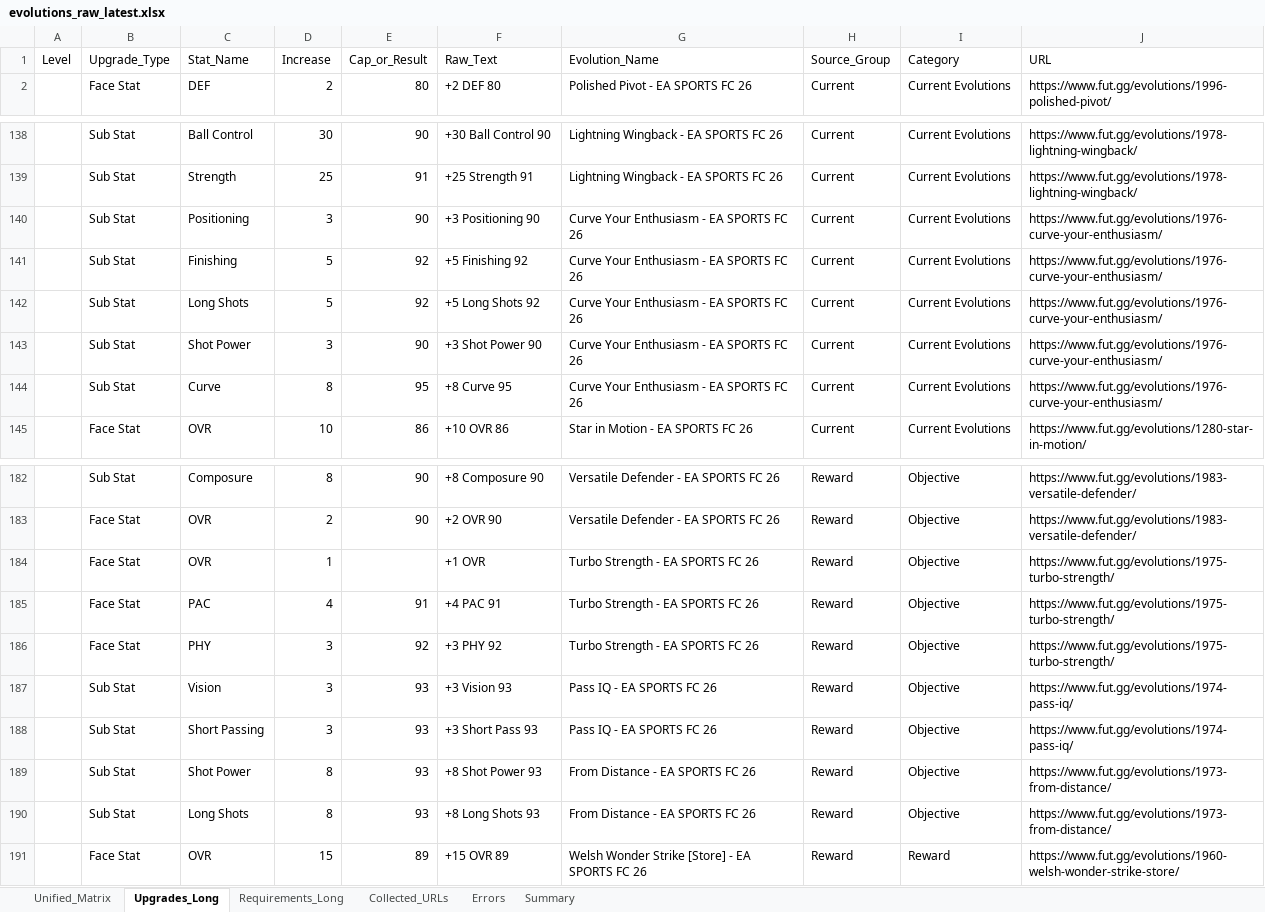
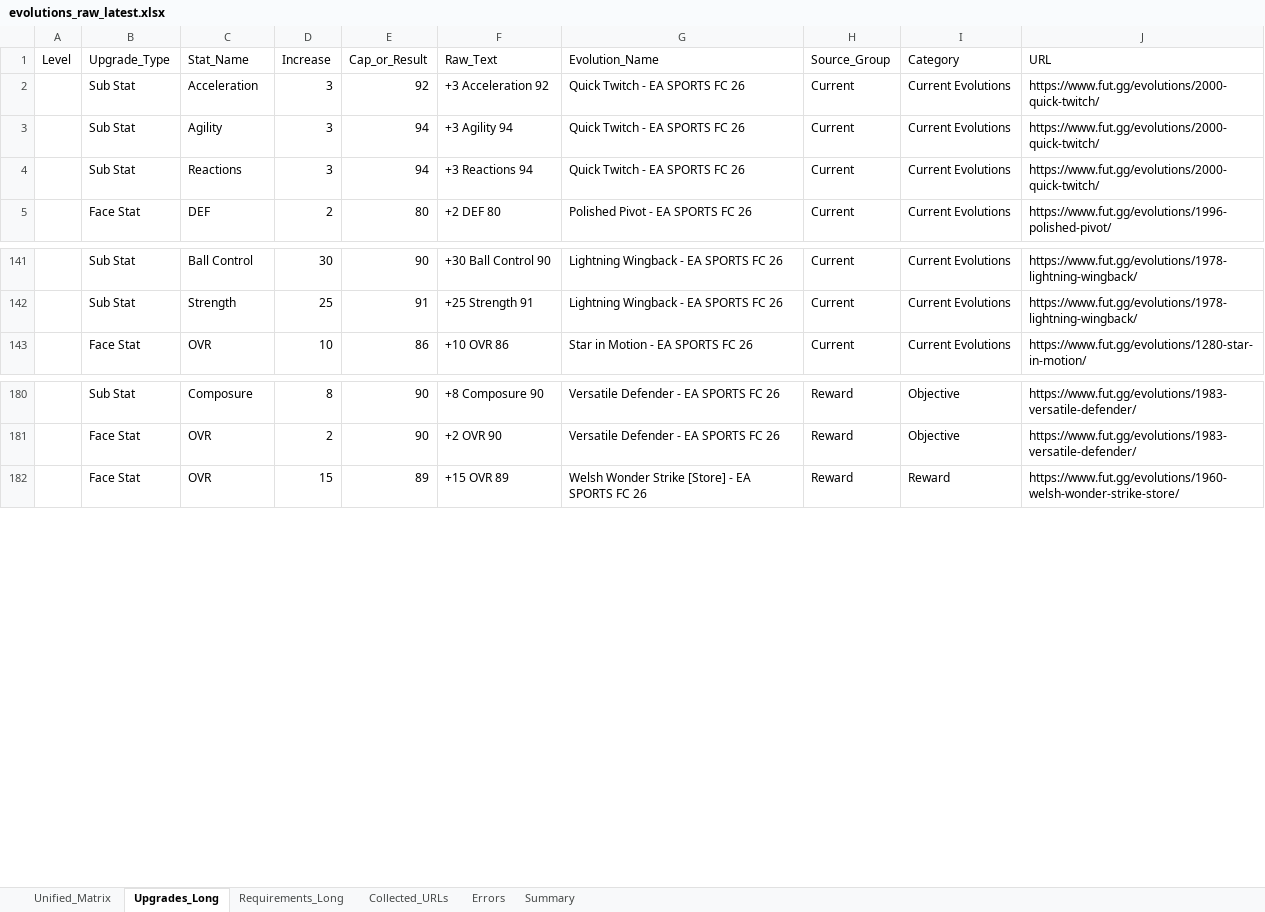
Before and after one commit to lemora87/futgg-objective-crawler, an Excel workbook: latest/evolutions_raw_latest.xlsx, sheet Upgrades_Long, drawn as a sheet; only a part is shown, gaps mark what is left out; values as stored, in another font and other column widths than the file's, no borders; removed rows and columns are numbered as before the commit, all else as after; the diff names each change by its address in the sheet, - before the commit and + after, or states it on an @@ line.

```diff
--- a/latest/evolutions_raw_latest.xlsx (sheet Upgrades_Long)
+++ b/latest/evolutions_raw_latest.xlsx (sheet Upgrades_Long)
+row 2:  | Sub Stat | Acceleration | 3 | 92 | +3 Acceleration 92 | Quick Twitch - EA SPORTS FC 26 | Current | Current Evolutions | https://www.fut.gg/evolutions/2000-quick-twitch/
+row 3:  | Sub Stat | Agility | 3 | 94 | +3 Agility 94 | Quick Twitch - EA SPORTS FC 26 | Current | Current Evolutions | https://www.fut.gg/evolutions/2000-quick-twitch/
+row 4:  | Sub Stat | Reactions | 3 | 94 | +3 Reactions 94 | Quick Twitch - EA SPORTS FC 26 | Current | Current Evolutions | https://www.fut.gg/evolutions/2000-quick-twitch/
-row 140:  | Sub Stat | Positioning | 3 | 90 | +3 Positioning 90 | Curve Your Enthusiasm - EA SPORTS FC 26 | Current | Current Evolutions | https://www.fut.gg/evolutions/1976-curve-your-enthusiasm/
-row 141:  | Sub Stat | Finishing | 5 | 92 | +5 Finishing 92 | Curve Your Enthusiasm - EA SPORTS FC 26 | Current | Current Evolutions | https://www.fut.gg/evolutions/1976-curve-your-enthusiasm/
-row 142:  | Sub Stat | Long Shots | 5 | 92 | +5 Long Shots 92 | Curve Your Enthusiasm - EA SPORTS FC 26 | Current | Current Evolutions | https://www.fut.gg/evolutions/1976-curve-your-enthusiasm/
-row 143:  | Sub Stat | Shot Power | 3 | 90 | +3 Shot Power 90 | Curve Your Enthusiasm - EA SPORTS FC 26 | Current | Current Evolutions | https://www.fut.gg/evolutions/1976-curve-your-enthusiasm/
-row 144:  | Sub Stat | Curve | 8 | 95 | +8 Curve 95 | Curve Your Enthusiasm - EA SPORTS FC 26 | Current | Current Evolutions | https://www.fut.gg/evolutions/1976-curve-your-enthusiasm/
-row 184:  | Face Stat | OVR | 1 |  | +1 OVR | Turbo Strength - EA SPORTS FC 26 | Reward | Objective | https://www.fut.gg/evolutions/1975-turbo-strength/
-row 185:  | Face Stat | PAC | 4 | 91 | +4 PAC 91 | Turbo Strength - EA SPORTS FC 26 | Reward | Objective | https://www.fut.gg/evolutions/1975-turbo-strength/
-row 186:  | Face Stat | PHY | 3 | 92 | +3 PHY 92 | Turbo Strength - EA SPORTS FC 26 | Reward | Objective | https://www.fut.gg/evolutions/1975-turbo-strength/
-row 187:  | Sub Stat | Vision | 3 | 93 | +3 Vision 93 | Pass IQ - EA SPORTS FC 26 | Reward | Objective | https://www.fut.gg/evolutions/1974-pass-iq/
-row 188:  | Sub Stat | Short Passing | 3 | 93 | +3 Short Pass 93 | Pass IQ - EA SPORTS FC 26 | Reward | Objective | https://www.fut.gg/evolutions/1974-pass-iq/
-row 189:  | Sub Stat | Shot Power | 8 | 93 | +8 Shot Power 93 | From Distance - EA SPORTS FC 26 | Reward | Objective | https://www.fut.gg/evolutions/1973-from-distance/
-row 190:  | Sub Stat | Long Shots | 8 | 93 | +8 Long Shots 93 | From Distance - EA SPORTS FC 26 | Reward | Objective | https://www.fut.gg/evolutions/1973-from-distance/
```
Also changed, not shown: sheet Unified_Matrix, sheet Requirements_Long, sheet Collected_URLs, sheet Summary, latest/evolutions_analysis_latest.xlsx.
